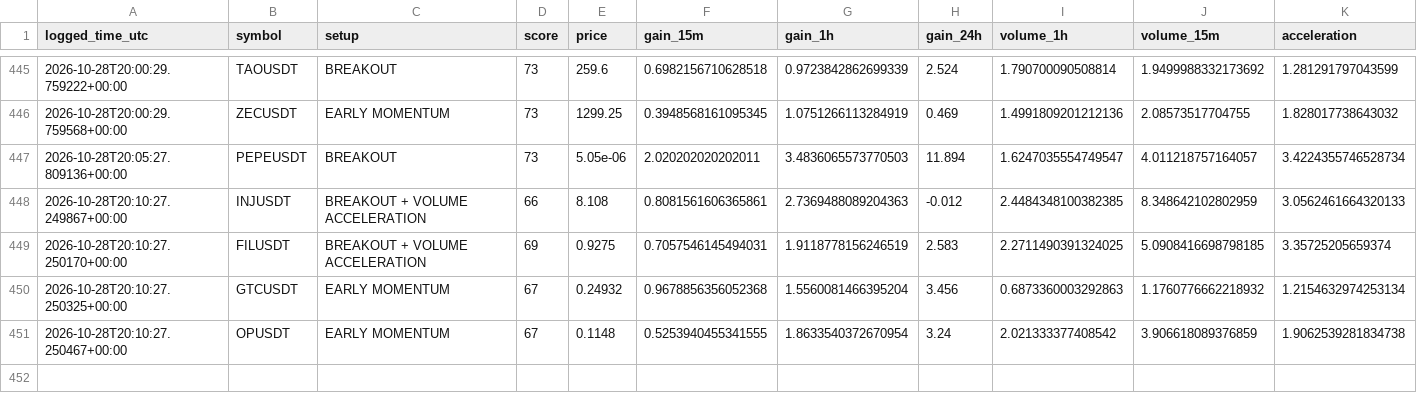
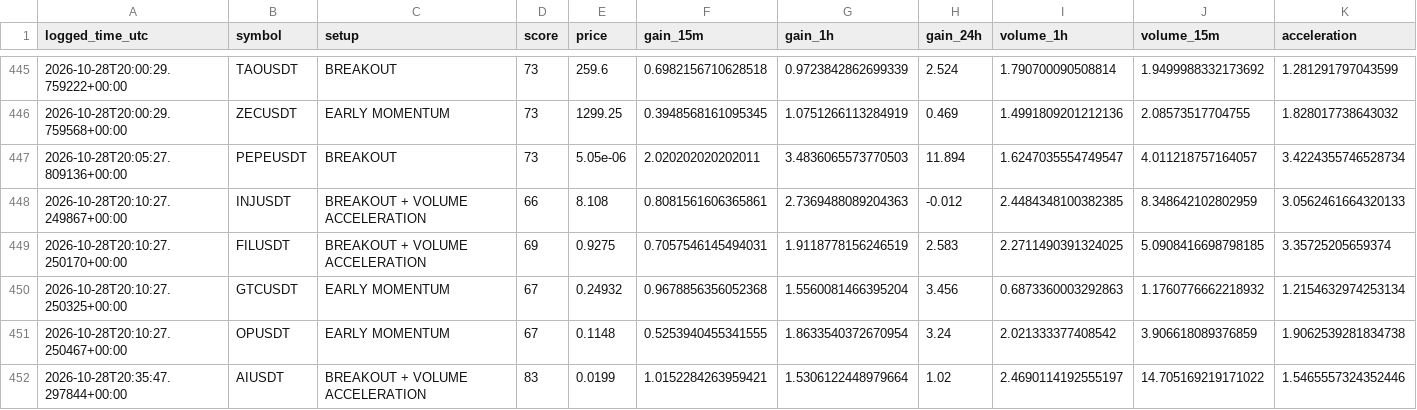
Before and after one commit to solom20232007/v6, a CSV file: early_watch_log_v6.csv, drawn as a sheet; only a part is shown, gaps mark what is left out; rows hold the shown columns only; the diff names each change by its address in the sheet, - before the commit and + after, or states it on an @@ line.

```diff
--- a/early_watch_log_v6.csv
+++ b/early_watch_log_v6.csv
+row 452: 2026-10-28T20:35:47.297844+00:00 | AIUSDT | BREAKOUT + VOLUME ACCELERATION | 83 | 0.0199 | 1.0152284263959421 | 1.5306122448979664 | 1.02 | 2.4690114192555197 | 14.705169219171022 | 1.5465557324352446
```
Also changed, not shown: early_scan_diagnostics_v6.csv, 1 other file.
